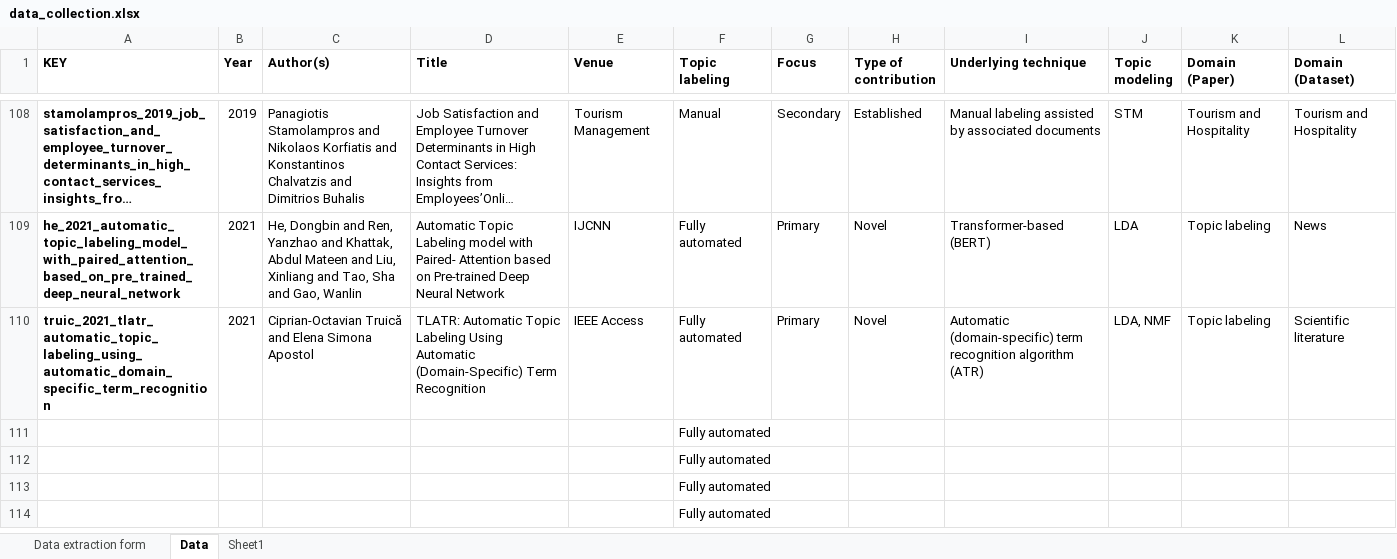
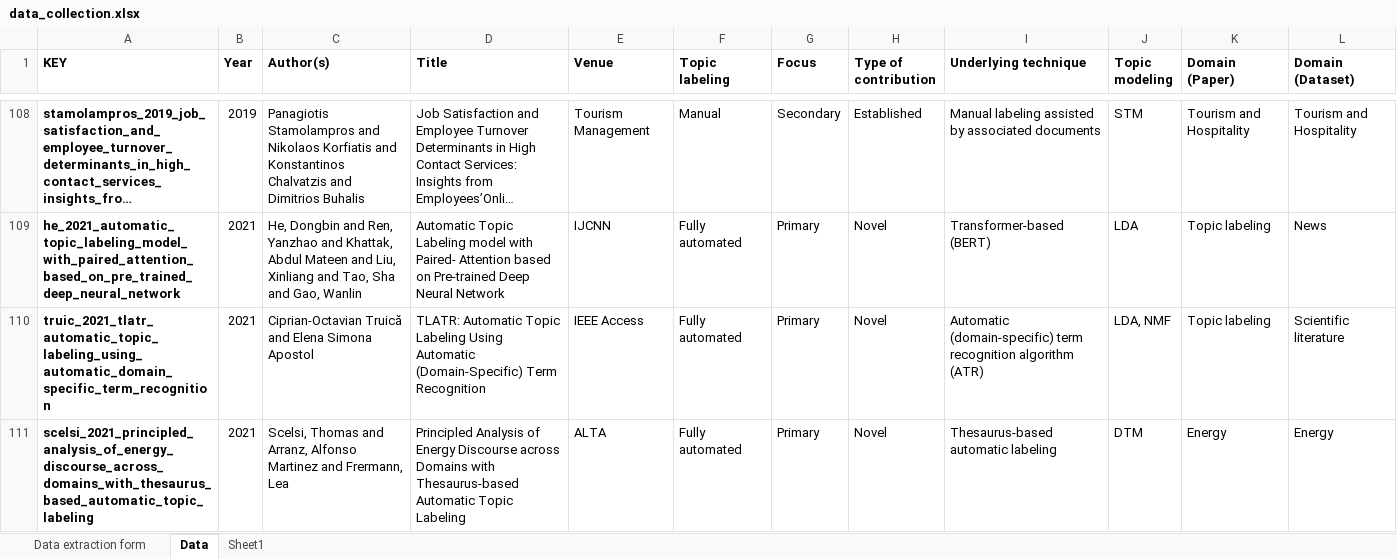
Before and after one commit to iberius96/Msc_Thesis, an Excel workbook: Data collection/data_collection.xlsx, sheet Data, drawn as a sheet; only a part is shown, gaps mark what is left out; long unchanged cells end in …; values as stored, in another font and other column widths than the file's, no borders; removed rows and columns are numbered as before the commit, all else as after; the diff covers the shown part only; the diff names each change by its address in the sheet, - before the commit and + after, or states it on an @@ line.

```diff
--- a/Data collection/data_collection.xlsx (sheet Data)
+++ b/Data collection/data_collection.xlsx (sheet Data)
-row 111:  |  |  |  |  | Fully automated
-row 112:  |  |  |  |  | Fully automated
-row 113:  |  |  |  |  | Fully automated
-row 114:  |  |  |  |  | Fully automated
+row 111: scelsi_2021_principled_analysis_of_energy_discourse_across_domains_with_thesaurus_based_automatic_topic_labeling | 2021 | Scelsi, Thomas and Arranz, Alfonso Martinez and Frermann, Lea | Principled Analysis of Energy Discourse across Domains with Thesaurus-based Automatic Topic Labeling | ALTA | Fully automated | Primary | Novel | Thesaurus-based automatic labeling | DTM | Energy | Energy
```
Also changed, not shown: 5 added rows, 1 edited cell and cell formats elsewhere in this sheet, sheet Sheet1, References/Snowballing/Forward snowballing (Incoming citations)/FS_Papers.xlsx, activities_calendar.xlsx, 23 other files.
